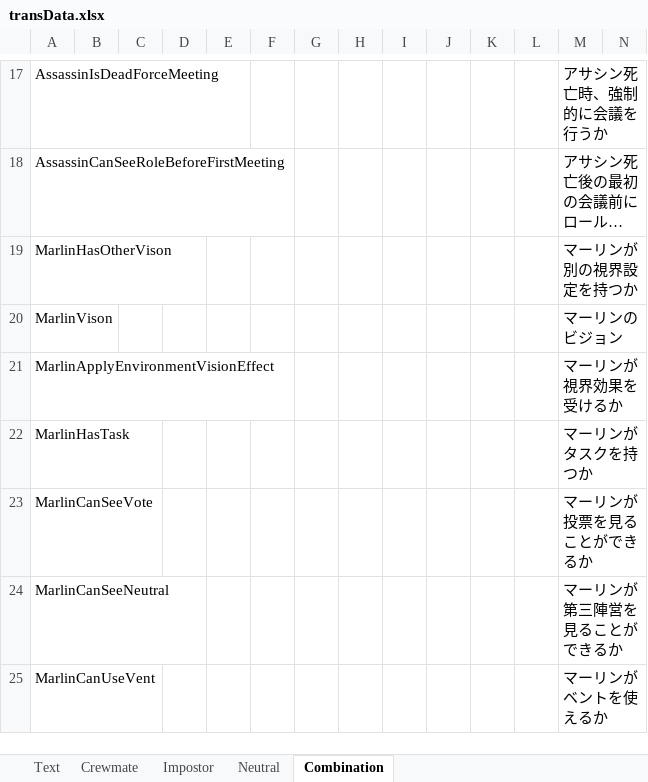
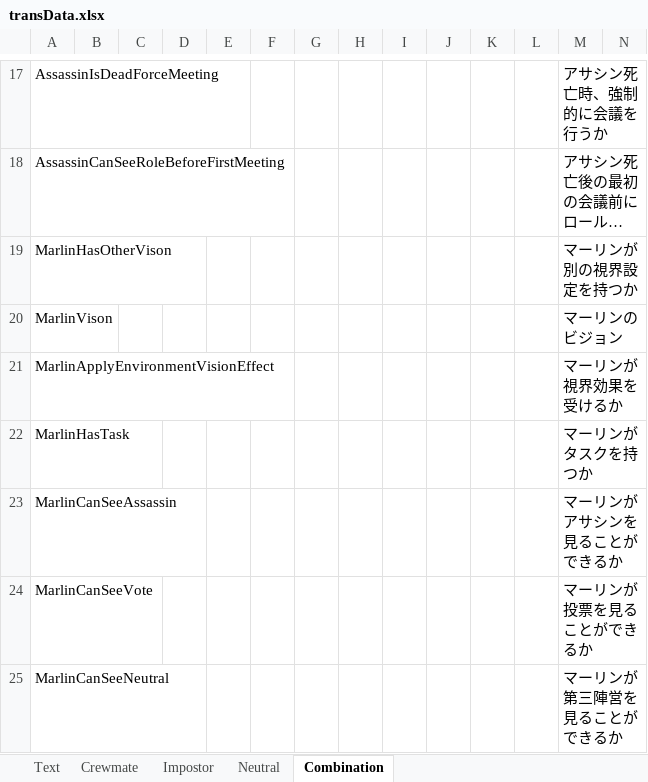
Before and after one commit to yukieiji/ExtremeRoles, an Excel workbook: transData.xlsx, sheet Combination, drawn as a sheet; only a part is shown, gaps mark what is left out; the shorter side is filled out with more unchanged rows; long unchanged cells end in …; values as stored, in another font and other column widths than the file's, no borders; rows hold the shown columns only; the diff names each change by its address in the sheet, - before the commit and + after, or states it on an @@ line.

Commit message:
feat:new option marin can't see Assassin

```diff
--- a/transData.xlsx (sheet Combination)
+++ b/transData.xlsx (sheet Combination)
+row 23: MarlinCanSeeAssassin |  |  |  |  |  |  |  |  |  |  |  | マーリンがアサシンを見ることができるか
```
Also changed, not shown: 2 other files.
